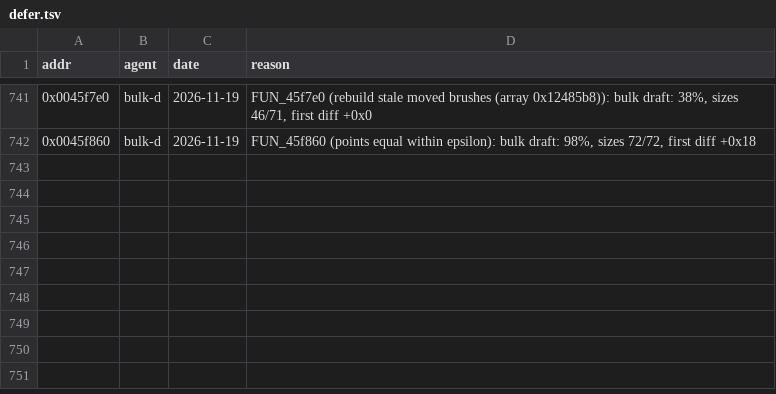
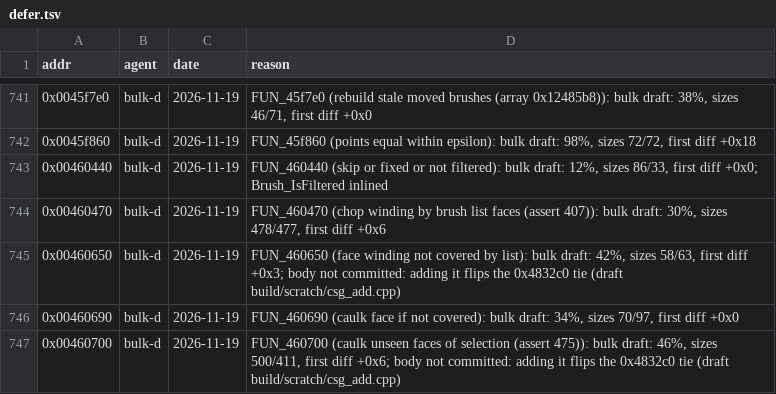
Before and after one commit to nawaftahir/cod2_wip, a TSV file: ledger/defer.tsv, drawn as a sheet; only a part is shown, gaps mark what is left out.

Commit message:
csg: bulk draft of 5 functions

```diff
--- a/ledger/defer.tsv
+++ b/ledger/defer.tsv
@@ -742 +742,6 @@ addr	agent	date	reason
 0x0045f860	bulk-d	2026-11-19	FUN_45f860 (points equal within epsilon): bulk draft: 98%, sizes 72/72, first diff +0x18
+0x00460440	bulk-d	2026-11-19	FUN_460440 (skip or fixed or not filtered): bulk draft: 12%, sizes 86/33, first diff +0x0; Brush_IsFiltered inlined
+0x00460470	bulk-d	2026-11-19	FUN_460470 (chop winding by brush list faces (assert 407)): bulk draft: 30%, sizes 478/477, first diff +0x6
+0x00460650	bulk-d	2026-11-19	FUN_460650 (face winding not covered by list): bulk draft: 42%, sizes 58/63, first diff +0x3; body not committed: adding it flips the 0x4832c0 tie (draft build/scratch/csg_add.cpp)
+0x00460690	bulk-d	2026-11-19	FUN_460690 (caulk face if not covered): bulk draft: 34%, sizes 70/97, first diff +0x0
+0x00460700	bulk-d	2026-11-19	FUN_460700 (caulk unseen faces of selection (assert 475)): bulk draft: 46%, sizes 500/411, first diff +0x6; body not committed: adding it flips the 0x4832c0 tie (draft build/scratch/csg_add.cpp)
```
Also changed, not shown: 1 other file.
